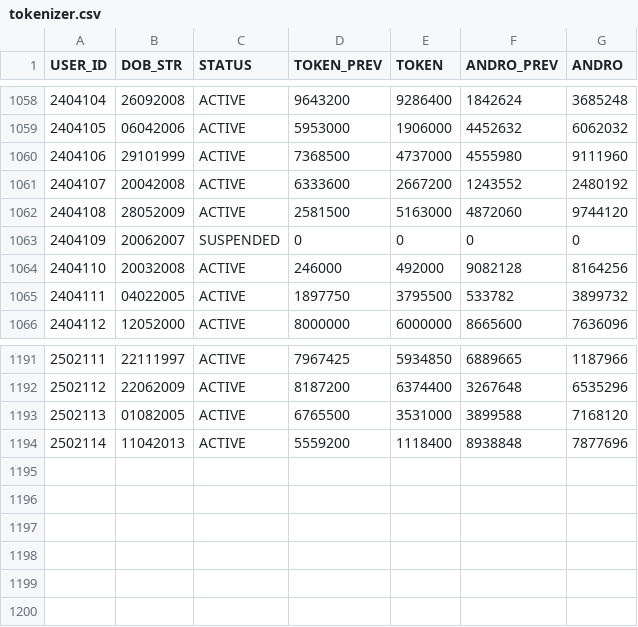
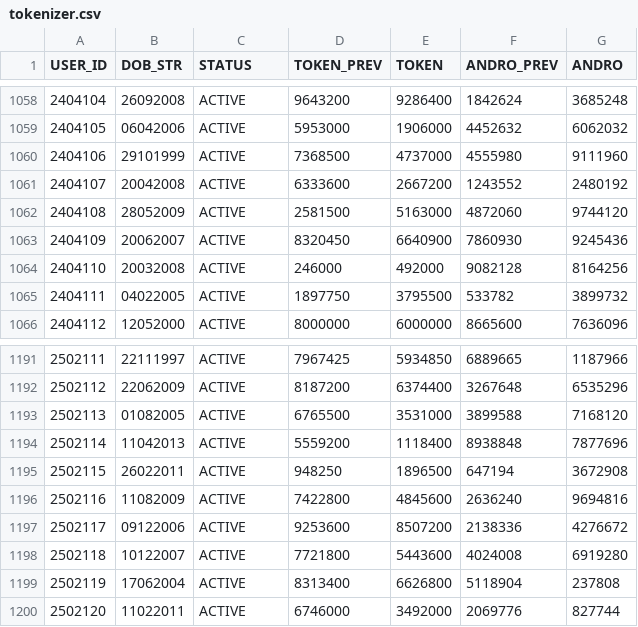
Before and after one commit to prtmaars/DCP-Addons-Tokenizer, a CSV file: tokenizer.csv, drawn as a sheet; only a part is shown, gaps mark what is left out.

Commit message:
Update tokenizer.csv

```diff
--- a/tokenizer.csv
+++ b/tokenizer.csv
@@ -1062,3 +1062,3 @@ USER_ID,DOB_STR,STATUS,TOKEN_PREV,TOKEN,ANDRO_PREV,ANDRO
 2404108,28052009,ACTIVE,2581500,5163000,4872060,9744120
-2404109,20062007,SUSPENDED,0,0,0,0
+2404109,20062007,ACTIVE,8320450,6640900,7860930,9245436
 2404110,20032008,ACTIVE,246000,492000,9082128,8164256
@@ -1194 +1194,7 @@ USER_ID,DOB_STR,STATUS,TOKEN_PREV,TOKEN,ANDRO_PREV,ANDRO
 2502114,11042013,ACTIVE,5559200,1118400,8938848,7877696
+2502115,26022011,ACTIVE,948250,1896500,647194,3672908
+2502116,11082009,ACTIVE,7422800,4845600,2636240,9694816
+2502117,09122006,ACTIVE,9253600,8507200,2138336,4276672
+2502118,10122007,ACTIVE,7721800,5443600,4024008,6919280
+2502119,17062004,ACTIVE,8313400,6626800,5118904,237808
+2502120,11022011,ACTIVE,6746000,3492000,2069776,827744
```
